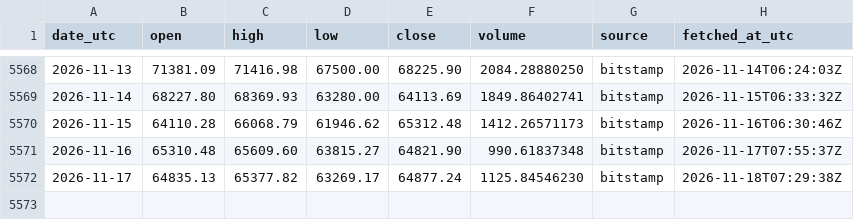
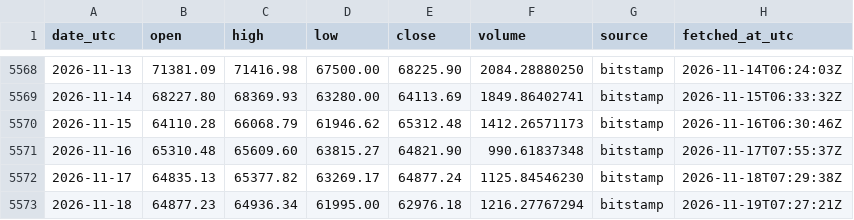
Before and after one commit to daniegitx1/btc-price-history, a CSV file: data/btc_usd_daily.csv, drawn as a sheet; only a part is shown, gaps mark what is left out.

```diff
--- a/data/btc_usd_daily.csv
+++ b/data/btc_usd_daily.csv
@@ -5572 +5572,2 @@ date_utc,open,high,low,close,volume,source,fetched_at_utc
 2026-11-17,64835.13,65377.82,63269.17,64877.24,1125.84546230,bitstamp,2026-11-18T07:29:38Z
+2026-11-18,64877.23,64936.34,61995.00,62976.18,1216.27767294,bitstamp,2026-11-19T07:27:21Z
```
Also changed, not shown: data/btc_zar_daily.csv.
